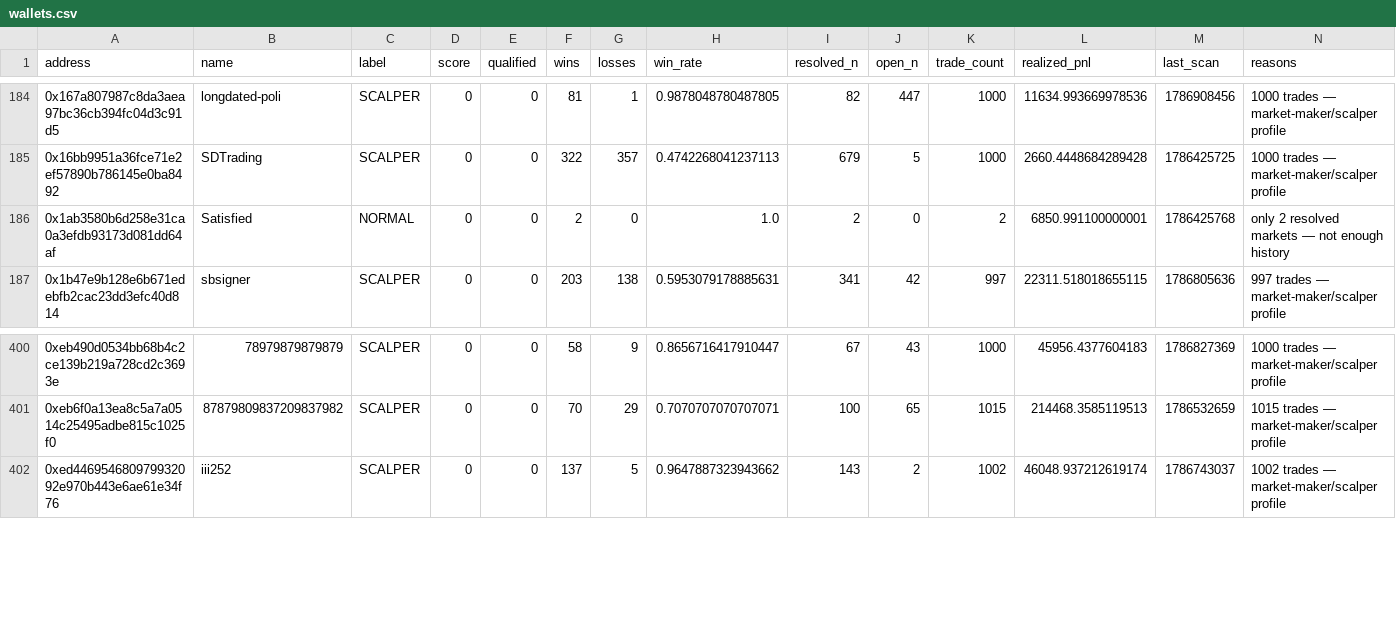
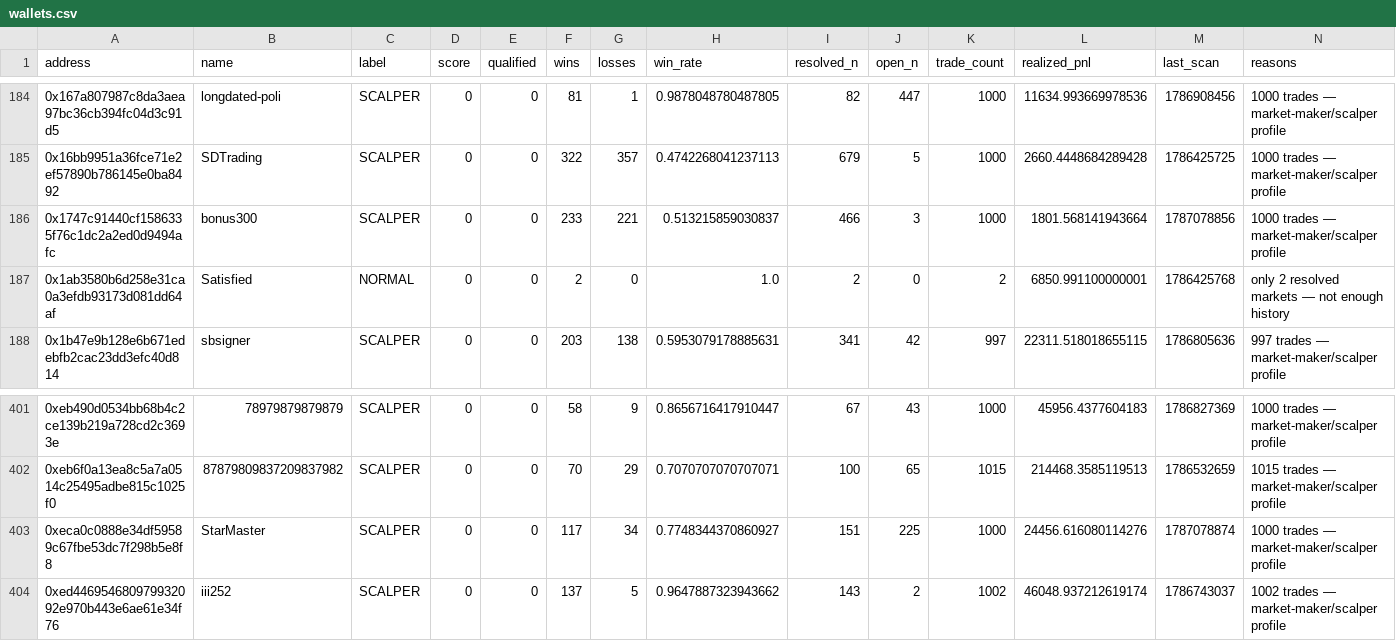
Before and after one commit to sophie-nguyenthuthuy/polycopy, a CSV file: data/wallets.csv, drawn as a sheet; only a part is shown, gaps mark what is left out; the diff names each change by its address in the sheet, - before the commit and + after, or states it on an @@ line.

```diff
--- a/data/wallets.csv
+++ b/data/wallets.csv
+row 186: 0x1747c91440cf1586335f76c1dc2a2ed0d9494afc | bonus300 | SCALPER | 0 | 0 | 233 | 221 | 0.513215859030837 | 466 | 3 | 1000 | 1801.568141943664 | 1787078856 | 1000 trades — market-maker/scalper profile
+row 403: 0xeca0c0888e34df59589c67fbe53dc7f298b5e8f8 | StarMaster | SCALPER | 0 | 0 | 117 | 34 | 0.7748344370860927 | 151 | 225 | 1000 | 24456.616080114276 | 1787078874 | 1000 trades — market-maker/scalper profile
```
Also changed, not shown: data/fills.csv, 3 other files.
